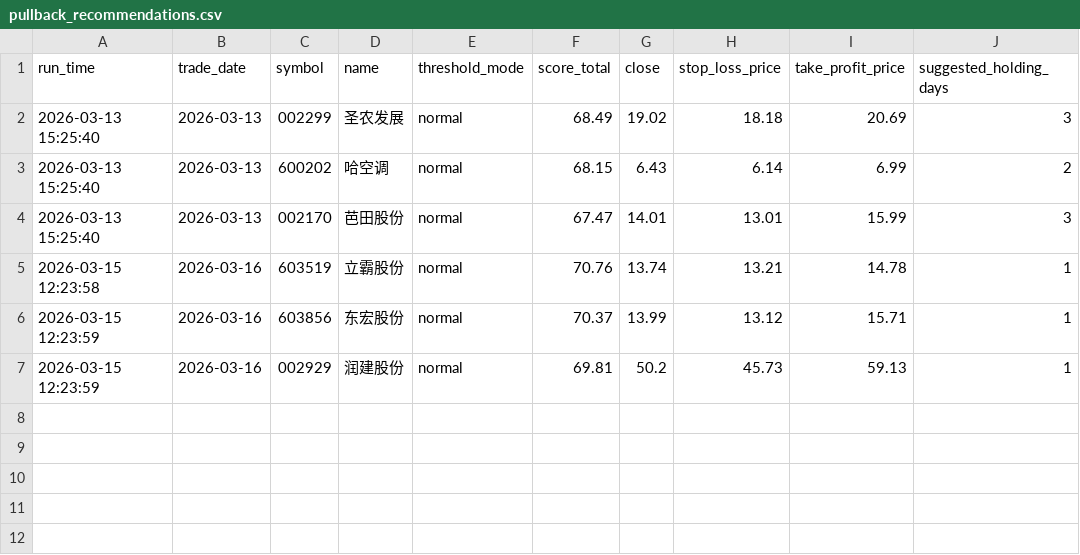
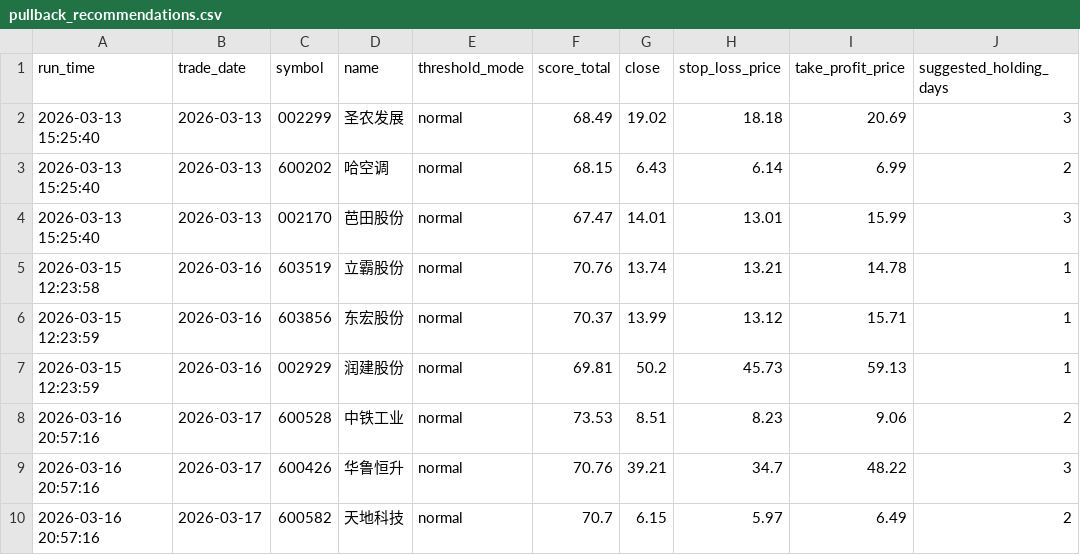
Before and after one commit to wuweiyuan/facai, a CSV file: reports/pullback_recommendations.csv, drawn as a sheet.

```diff
--- a/reports/pullback_recommendations.csv
+++ b/reports/pullback_recommendations.csv
@@ -7 +7,4 @@ run_time,trade_date,symbol,name,threshold_mode,score_total,close,stop_loss_price
 2026-03-15 12:23:59,2026-03-16,002929,润建股份,normal,69.81,50.2,45.73,59.13,1
+2026-03-16 20:57:16,2026-03-17,600528,中铁工业,normal,73.53,8.51,8.23,9.06,2
+2026-03-16 20:57:16,2026-03-17,600426,华鲁恒升,normal,70.76,39.21,34.7,48.22,3
+2026-03-16 20:57:16,2026-03-17,600582,天地科技,normal,70.7,6.15,5.97,6.49,2
```
Also changed, not shown: reports/recommendations.csv, 4 other files.
